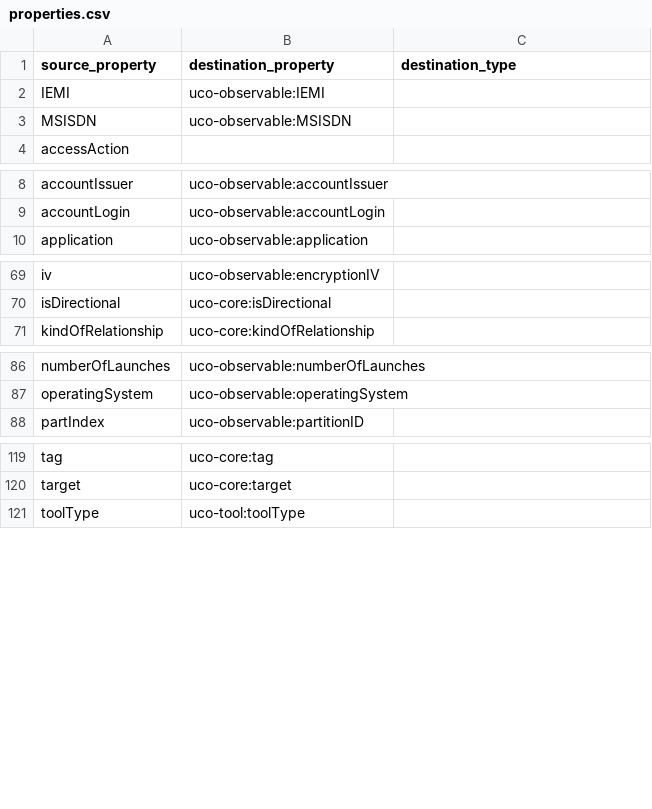
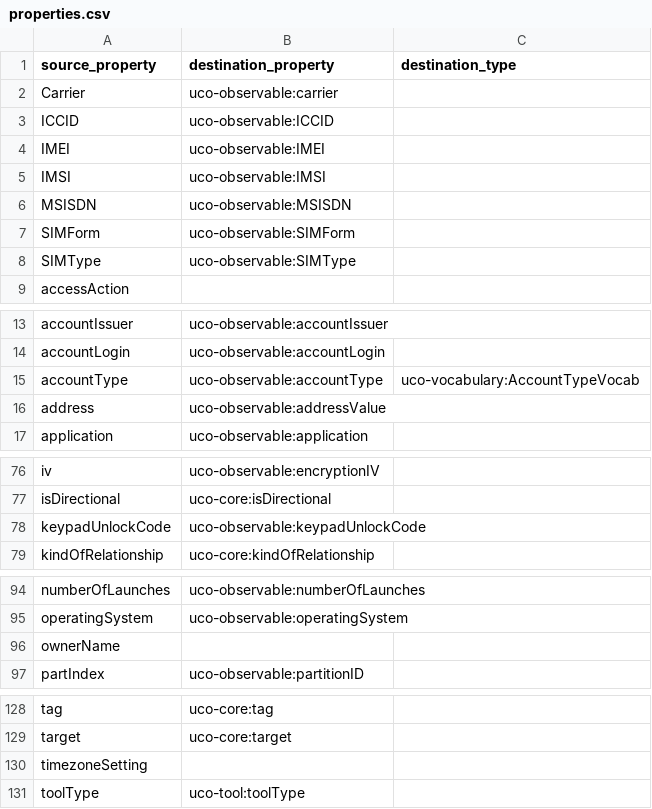
Before and after one commit to casework/casework.github.io, a CSV file: releases/0.2.0/migration/properties.csv, drawn as a sheet; only a part is shown, gaps mark what is left out.

Commit message:
Add migration steps learned from mobile_device_and_sim_card.json
This patch came from resolving CASE Jira AC-83.

References:
* [AC-83] Migrate CASE example from prototype -
  mobile_device_and_sim_card.json

Signed-off-by: Alex Nelson <alexander.nelson@nist.gov>

```diff
--- a/releases/0.2.0/migration/properties.csv
+++ b/releases/0.2.0/migration/properties.csv
@@ -1,4 +1,9 @@
 source_property,destination_property,destination_type
-IEMI,uco-observable:IEMI
+Carrier,uco-observable:carrier
+ICCID,uco-observable:ICCID
+IMEI,uco-observable:IMEI
+IMSI,uco-observable:IMSI
 MSISDN,uco-observable:MSISDN
+SIMForm,uco-observable:SIMForm
+SIMType,uco-observable:SIMType
 accessAction
@@ -9,2 +14,4 @@ accountIssuer,uco-observable:accountIssuer
 accountLogin,uco-observable:accountLogin
+accountType,uco-observable:accountType,uco-vocabulary:AccountTypeVocab
+address,uco-observable:addressValue
 application,uco-observable:application
@@ -70,2 +77,3 @@ iv,uco-observable:encryptionIV
 isDirectional,uco-core:isDirectional
+keypadUnlockCode,uco-observable:keypadUnlockCode
 kindOfRelationship,uco-core:kindOfRelationship
@@ -87,2 +95,3 @@ numberOfLaunches,uco-observable:numberOfLaunches
 operatingSystem,uco-observable:operatingSystem
+ownerName
 partIndex,uco-observable:partitionID
@@ -120,2 +129,3 @@ tag,uco-core:tag
 target,uco-core:target
+timezoneSetting
 toolType,uco-tool:toolType
```
Also changed, not shown: _data/releases/migration_0_2_0/classes.tsv, releases/0.2.0/migration/classes.csv.
